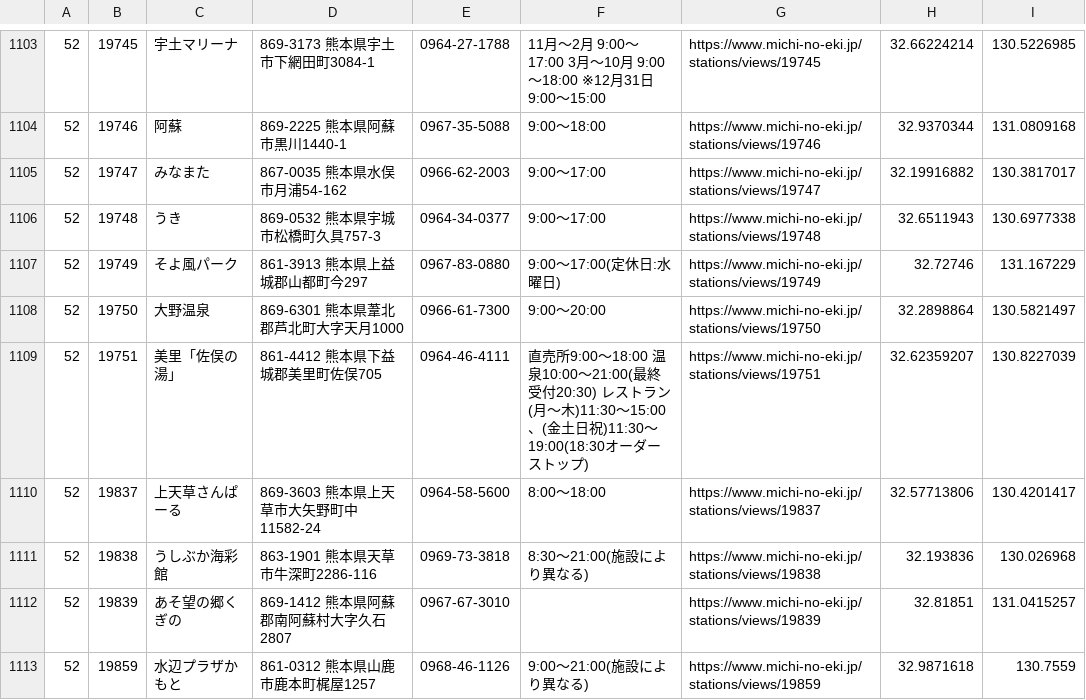
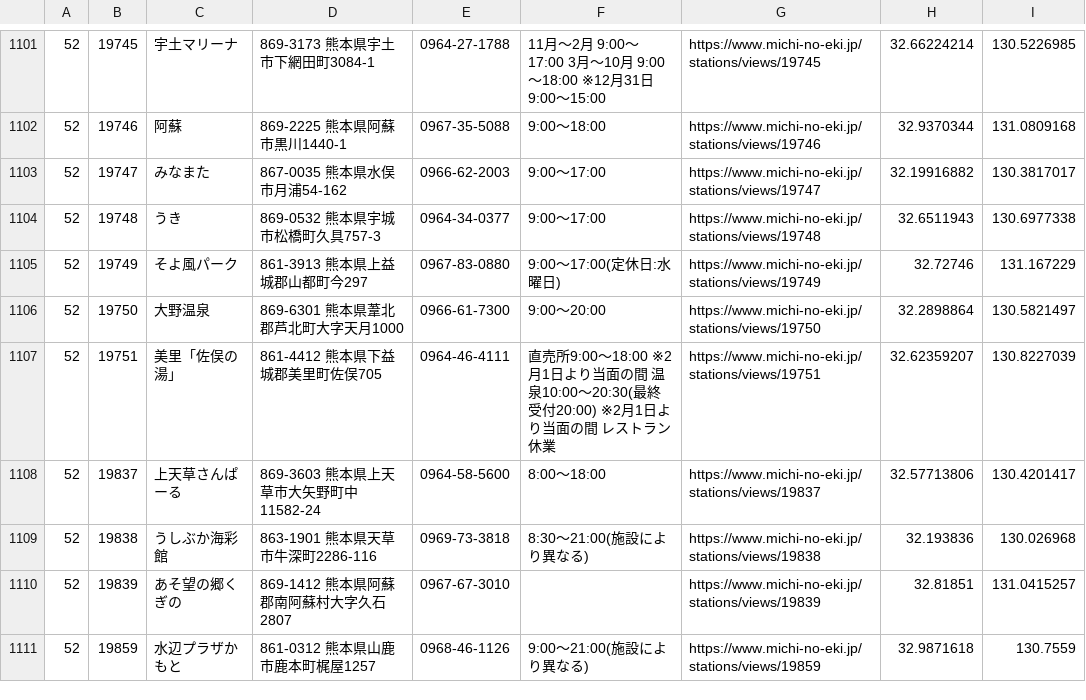
Before and after one commit to tk0miya/roadside_station_maps, a CSV file: data/stations.csv, drawn as a sheet; only a part is shown, gaps mark what is left out; the diff covers the shown part only.

```diff
--- a/data/stations.csv
+++ b/data/stations.csv
@@ -1108,3 +1106,3 @@
 52	19750	大野温泉	869-6301 熊本県葦北郡芦北町大字天月1000	0966-61-7300	9:00〜20:00	https://www.michi-no-eki.jp/stations/views/19750	32.2898864	130.5821497
-52	19751	美里「佐俣の湯」	861-4412 熊本県下益城郡美里町佐俣705	0964-46-4111	直売所9:00〜18:00 温泉10:00〜21:00(最終受付20:30)     レストラン(月〜木)11:30〜15:00、(金土日祝)11:30〜19:00(18:30オーダーストップ)	https://www.michi-no-eki.jp/stations/views/19751	32.62359207	130.8227039
+52	19751	美里「佐俣の湯」	861-4412 熊本県下益城郡美里町佐俣705	0964-46-4111	直売所9:00〜18:00 ※2月1日より当面の間 温泉10:00〜20:30(最終受付20:00)     ※2月1日より当面の間 レストラン 休業	https://www.michi-no-eki.jp/stations/views/19751	32.62359207	130.8227039
 52	19837	上天草さんぱーる	869-3603 熊本県上天草市大矢野町中11582-24	0964-58-5600	8:00〜18:00	https://www.michi-no-eki.jp/stations/views/19837	32.57713806	130.4201417
```
Also changed, not shown: 2 removed rows and 9 edited cells elsewhere in this file, 1 other file.
